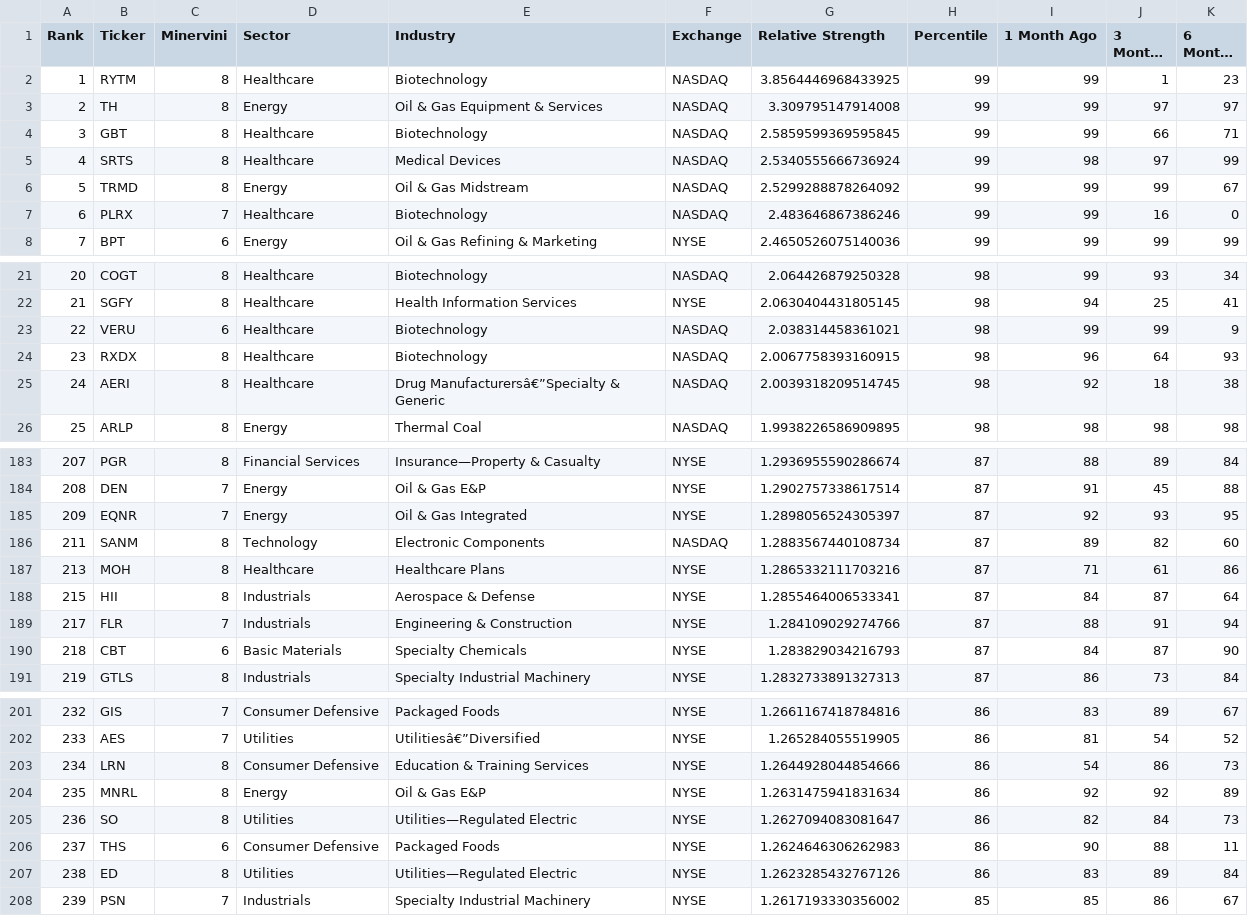
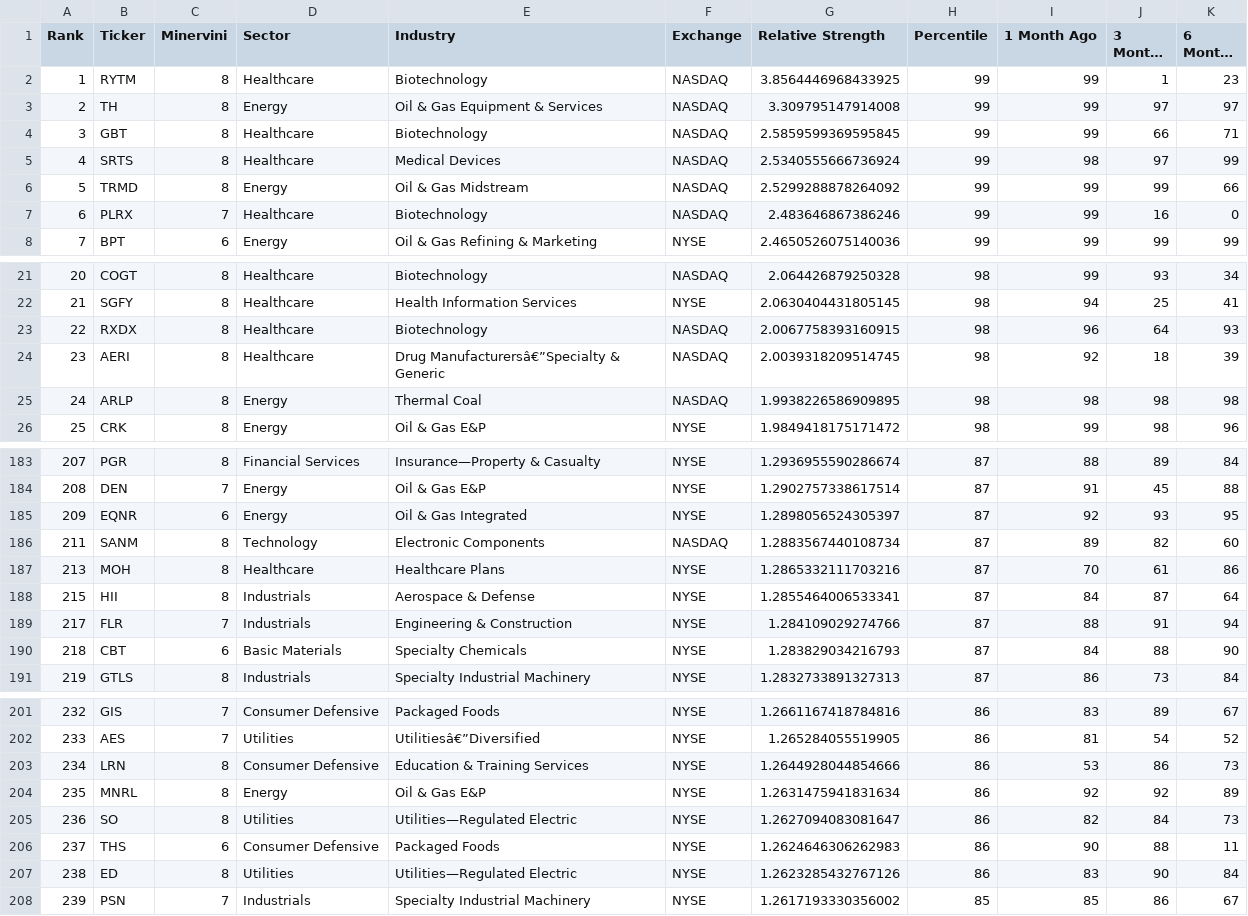
Before and after one commit to krajeshj/RS-python-scripts, a CSV file: RS-Daily-Log/output/rs_stocks_minervini.csv, drawn as a sheet; only a part is shown, gaps mark what is left out; long unchanged cells end in …; the diff covers the shown part only; the diff names each change by its address in the sheet, - before the commit and + after, or states it on an @@ line.

```diff
--- a/RS-Daily-Log/output/rs_stocks_minervini.csv
+++ b/RS-Daily-Log/output/rs_stocks_minervini.csv
-K6 (6 Months Ago): 67
+K6 (6 Months Ago): 66
-B23 (Ticker): VERU
+B23 (Ticker): RXDX
-C23 (Minervini): 6
+C23 (Minervini): 8
-G23 (Relative Strength): 2.038314458361021
+G23 (Relative Strength): 2.0067758393160915
-I23 (1 Month Ago): 99
+I23 (1 Month Ago): 96
-J23 (3 Months Ago): 99
+J23 (3 Months Ago): 64
-K23 (6 Months Ago): 9
+K23 (6 Months Ago): 93
-B24 (Ticker): RXDX
+B24 (Ticker): AERI
-E24 (Industry): Biotechnology
+E24 (Industry): Drug Manufacturersâ€”Specialty & Generic
-G24 (Relative Strength): 2.0067758393160915
+G24 (Relative Strength): 2.0039318209514745
-I24 (1 Month Ago): 96
+I24 (1 Month Ago): 92
-J24 (3 Months Ago): 64
+J24 (3 Months Ago): 18
-K24 (6 Months Ago): 93
+K24 (6 Months Ago): 39
-B25 (Ticker): AERI
+B25 (Ticker): ARLP
-D25 (Sector): Healthcare
+D25 (Sector): Energy
-E25 (Industry): Drug Manufacturersâ€”Specialty & Generic
+E25 (Industry): Thermal Coal
-G25 (Relative Strength): 2.0039318209514745
+G25 (Relative Strength): 1.9938226586909895
-I25 (1 Month Ago): 92
+I25 (1 Month Ago): 98
-J25 (3 Months Ago): 18
+J25 (3 Months Ago): 98
-K25 (6 Months Ago): 38
+K25 (6 Months Ago): 98
-B26 (Ticker): ARLP
+B26 (Ticker): CRK
-E26 (Industry): Thermal Coal
+E26 (Industry): Oil & Gas E&P
-F26 (Exchange): NASDAQ
+F26 (Exchange): NYSE
-G26 (Relative Strength): 1.9938226586909895
+G26 (Relative Strength): 1.9849418175171472
-I26 (1 Month Ago): 98
+I26 (1 Month Ago): 99
-K26 (6 Months Ago): 98
+K26 (6 Months Ago): 96
-C185 (Minervini): 7
+C185 (Minervini): 6
-I187 (1 Month Ago): 71
+I187 (1 Month Ago): 70
-J190 (3 Months Ago): 87
+J190 (3 Months Ago): 88
-I203 (1 Month Ago): 54
+I203 (1 Month Ago): 53
-J207 (3 Months Ago): 89
+J207 (3 Months Ago): 90
```
Also changed, not shown: 14 edited cells elsewhere in this file, RS-Daily-Log/output/rs_industries.csv, RS-Daily-Log/output/rs_stocks.csv, 4 other files.
